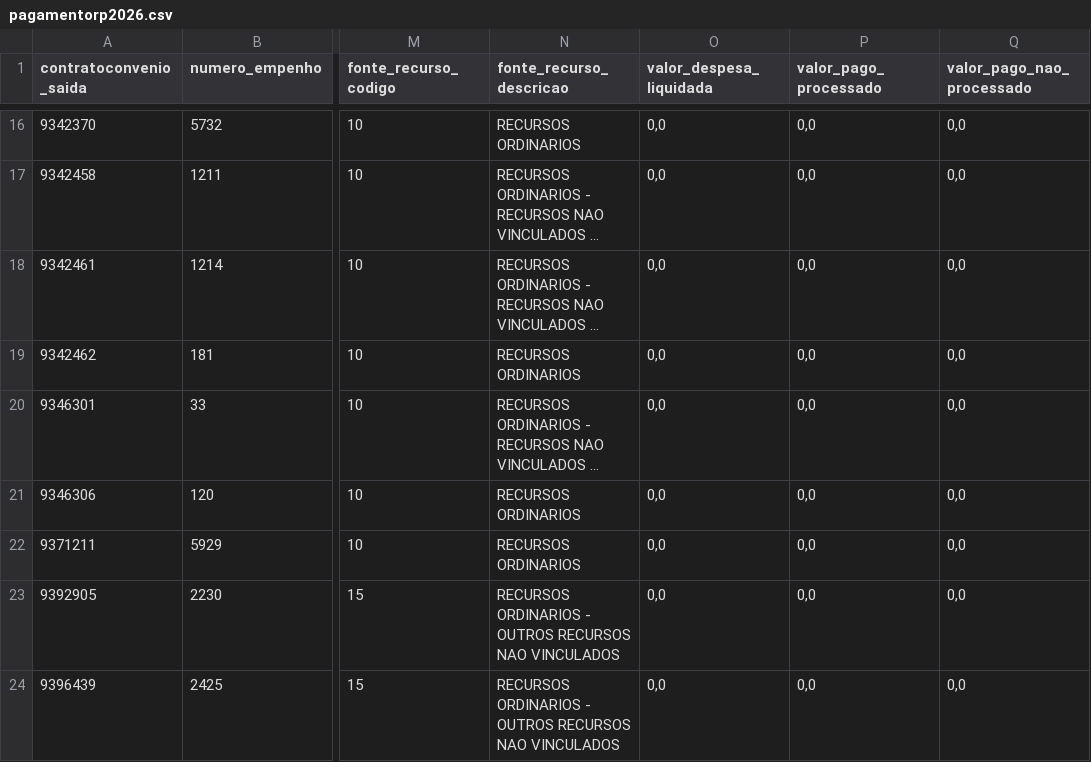
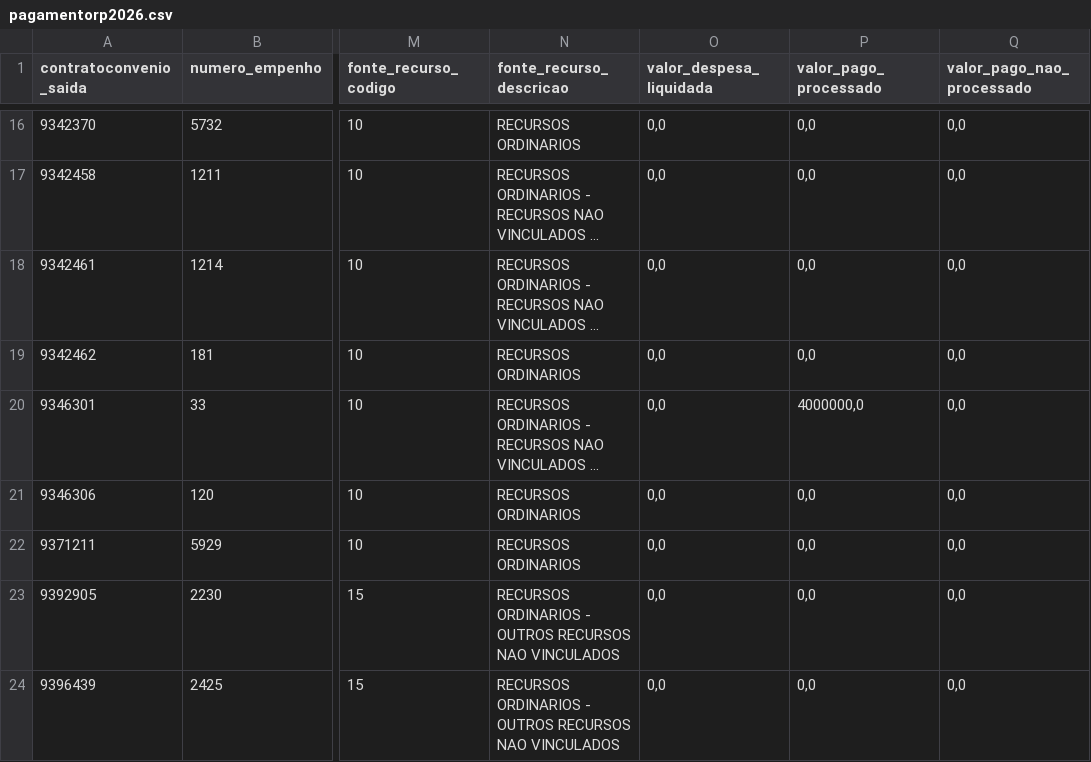
Before and after one commit to transparencia-mg/portal_convenios_saida, a CSV file: dataset/data/pagamentorp2026.csv, drawn as a sheet; only a part is shown, gaps mark what is left out; long unchanged cells end in …; the diff names each change by its address in the sheet, - before the commit and + after, or states it on an @@ line.

```diff
--- a/dataset/data/pagamentorp2026.csv
+++ b/dataset/data/pagamentorp2026.csv
-P20 (valor_pago_processado): 0,0
+P20 (valor_pago_processado): 4000000,0
```
Also changed, not shown: 1 other file.
